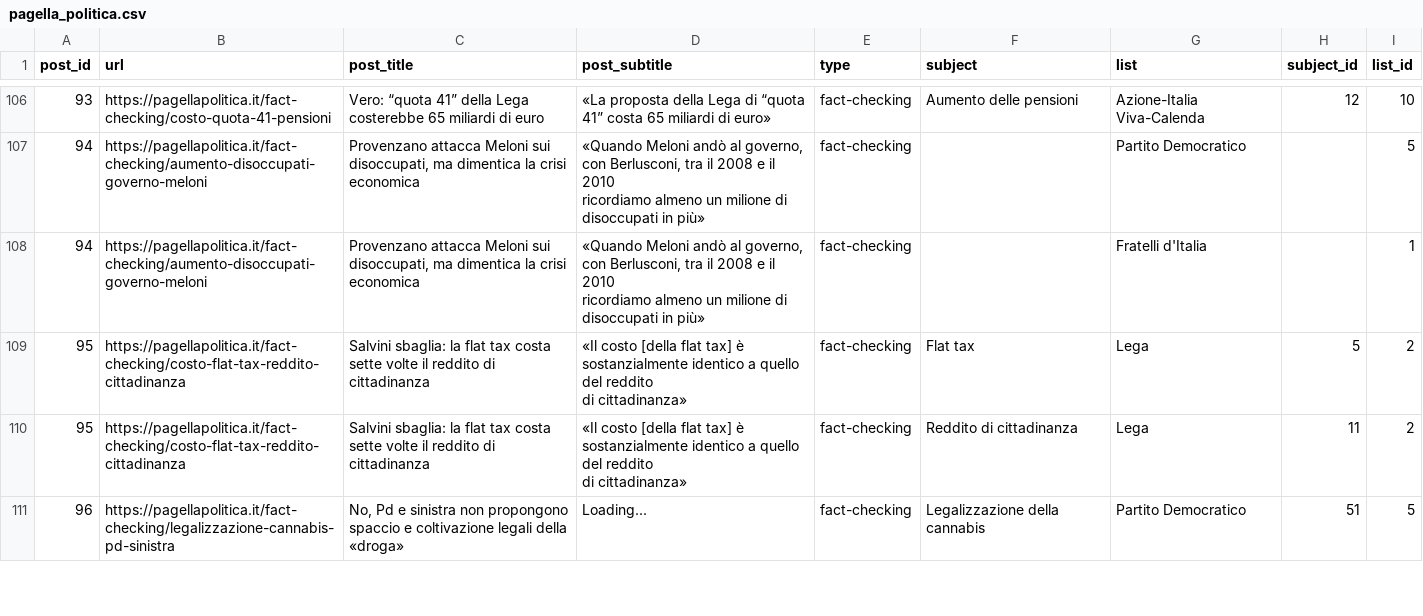
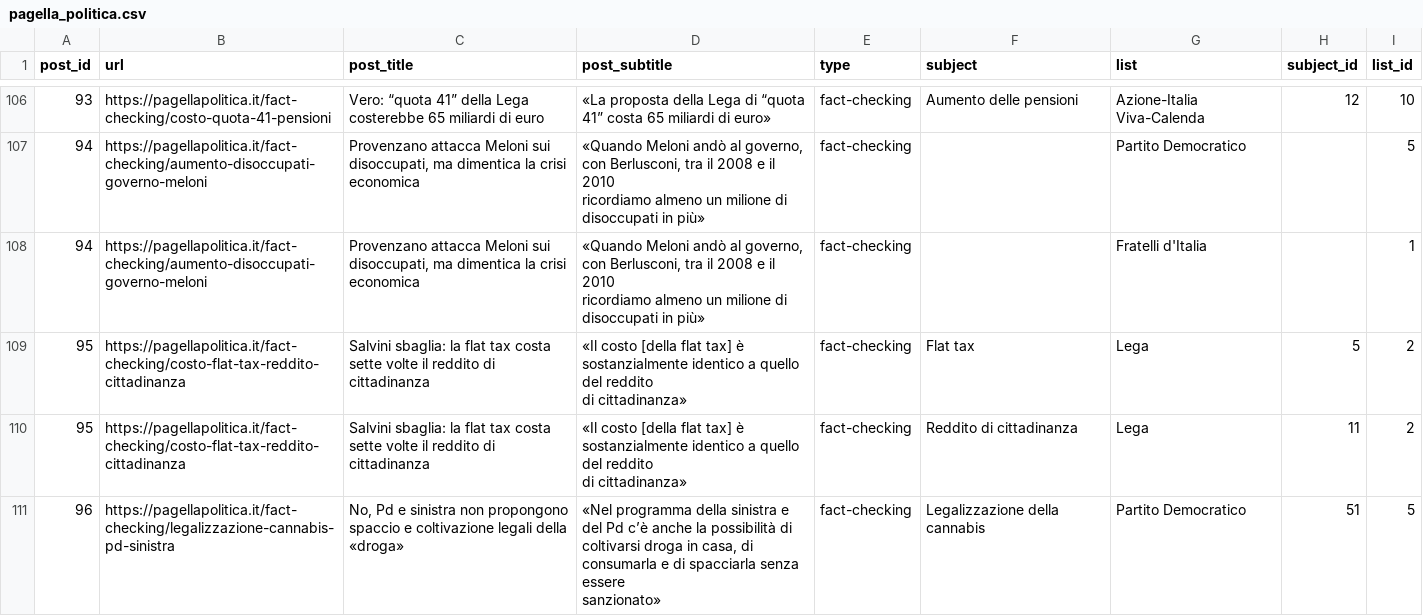
Before and after one commit to indecis-it/data, a CSV file: data/pagella_politica.csv, drawn as a sheet; only a part is shown, gaps mark what is left out; the diff covers the shown part only.

```diff
--- a/data/pagella_politica.csv
+++ b/data/pagella_politica.csv
@@ -268,2 +270,4 @@ di cittadinanza»",fact-checking,Flat tax,Lega,5,2
 di cittadinanza»",fact-checking,Reddito di cittadinanza,Lega,11,2
-96,https://pagellapolitica.it/fact-checking/legalizzazione-cannabis-pd-sinistra,"No, Pd e sinistra non propongono spaccio e coltivazione legali della «droga»",Loading...,fact-checking,Legalizzazione della cannabis,Partito Democratico,51,5
+96,https://pagellapolitica.it/fact-checking/legalizzazione-cannabis-pd-sinistra,"No, Pd e sinistra non propongono spaccio e coltivazione legali della «droga»","«Nel programma della sinistra e del Pd c’è anche la possibilità di
+coltivarsi droga in casa, di consumarla e di spacciarla senza essere
+sanzionato»",fact-checking,Legalizzazione della cannabis,Partito Democratico,51,5
```
Also changed, not shown: 3 edited cells elsewhere in this file, data/categories.csv, data/glossary.csv, 5 other files.
